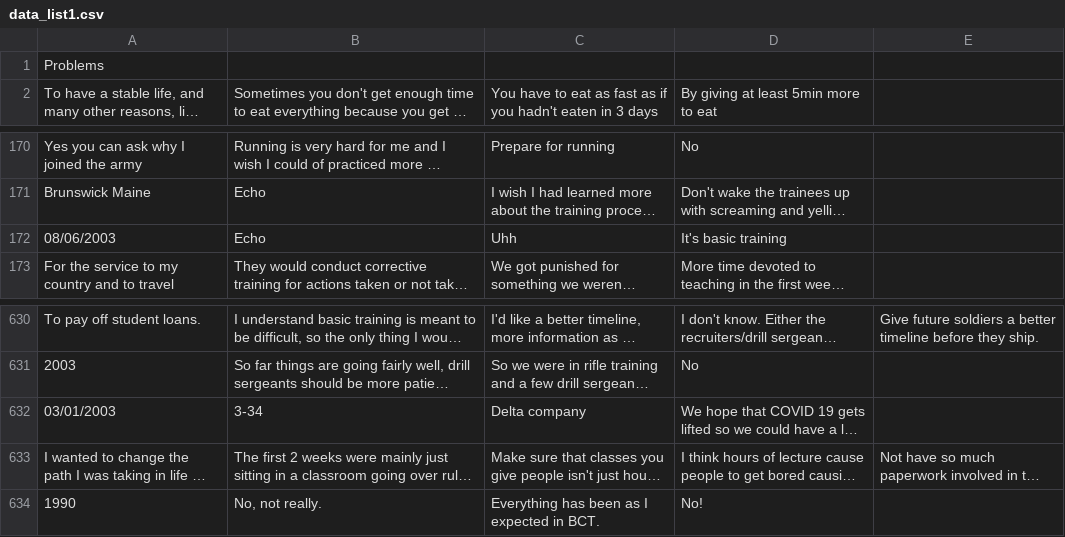
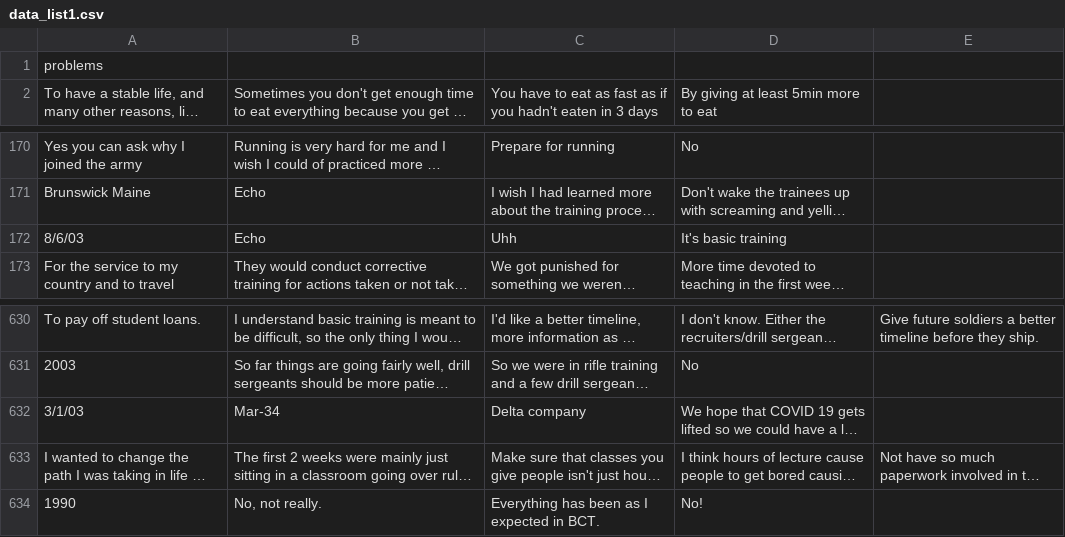
Before and after one commit to torgbuiedunyenyo/pet, a CSV file: pet/data_list1.csv, drawn as a sheet; only a part is shown, gaps mark what is left out; long unchanged cells end in …; the diff names each change by its address in the sheet, - before the commit and + after, or states it on an @@ line.

```diff
--- a/pet/data_list1.csv
+++ b/pet/data_list1.csv
-A1: Problems
+A1: problems
-A172: 08/06/2003
+A172: 8/6/03
-A632: 03/01/2003
+A632: 3/1/03
-B632: 3-34
+B632: Mar-34
```
Also changed, not shown: 1 other file.
